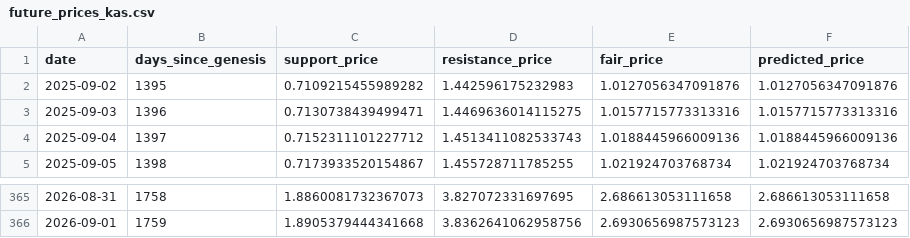
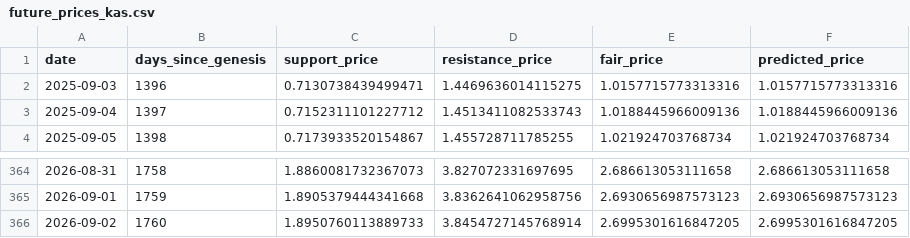
Before and after one commit to mariusortiz/kaspadash, a CSV file: future_prices_kas.csv, drawn as a sheet; only a part is shown, gaps mark what is left out.

```diff
--- a/future_prices_kas.csv
+++ b/future_prices_kas.csv
@@ -1,3 +1,2 @@
 date,days_since_genesis,support_price,resistance_price,fair_price,predicted_price
-2025-09-02,1395,0.7109215455989282,1.442596175232983,1.0127056347091876,1.0127056347091876
 2025-09-03,1396,0.7130738439499471,1.4469636014115275,1.0157715773313316,1.0157715773313316
@@ -366 +365,2 @@ date,days_since_genesis,support_price,resistance_price,fair_price,predicted_pric
 2026-09-01,1759,1.8905379444341668,3.8362641062958756,2.6930656987573123,2.6930656987573123
+2026-09-02,1760,1.8950760113889733,3.8454727145768914,2.6995301616847205,2.6995301616847205
```
Also changed, not shown: historical_fair_price_kas.csv.
